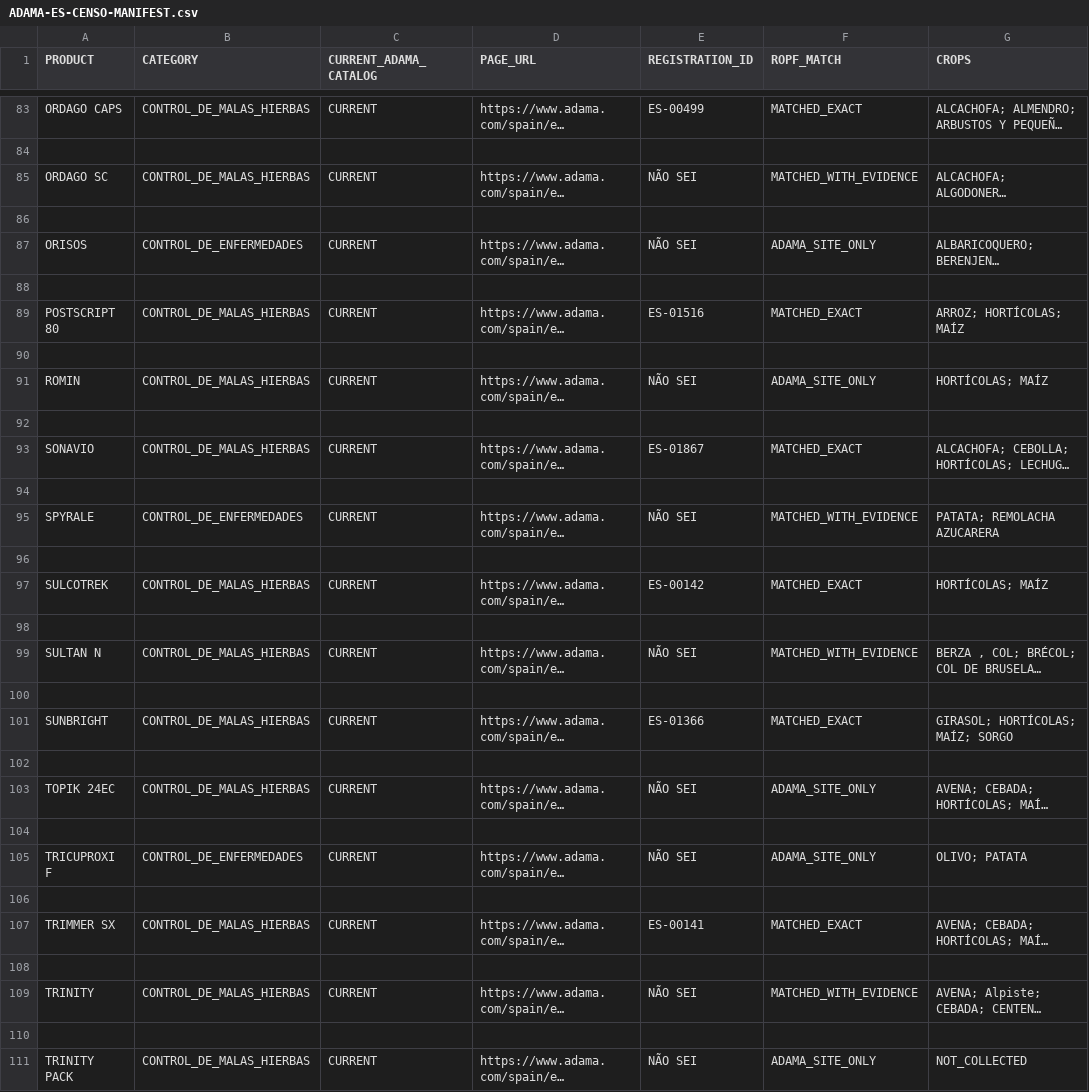
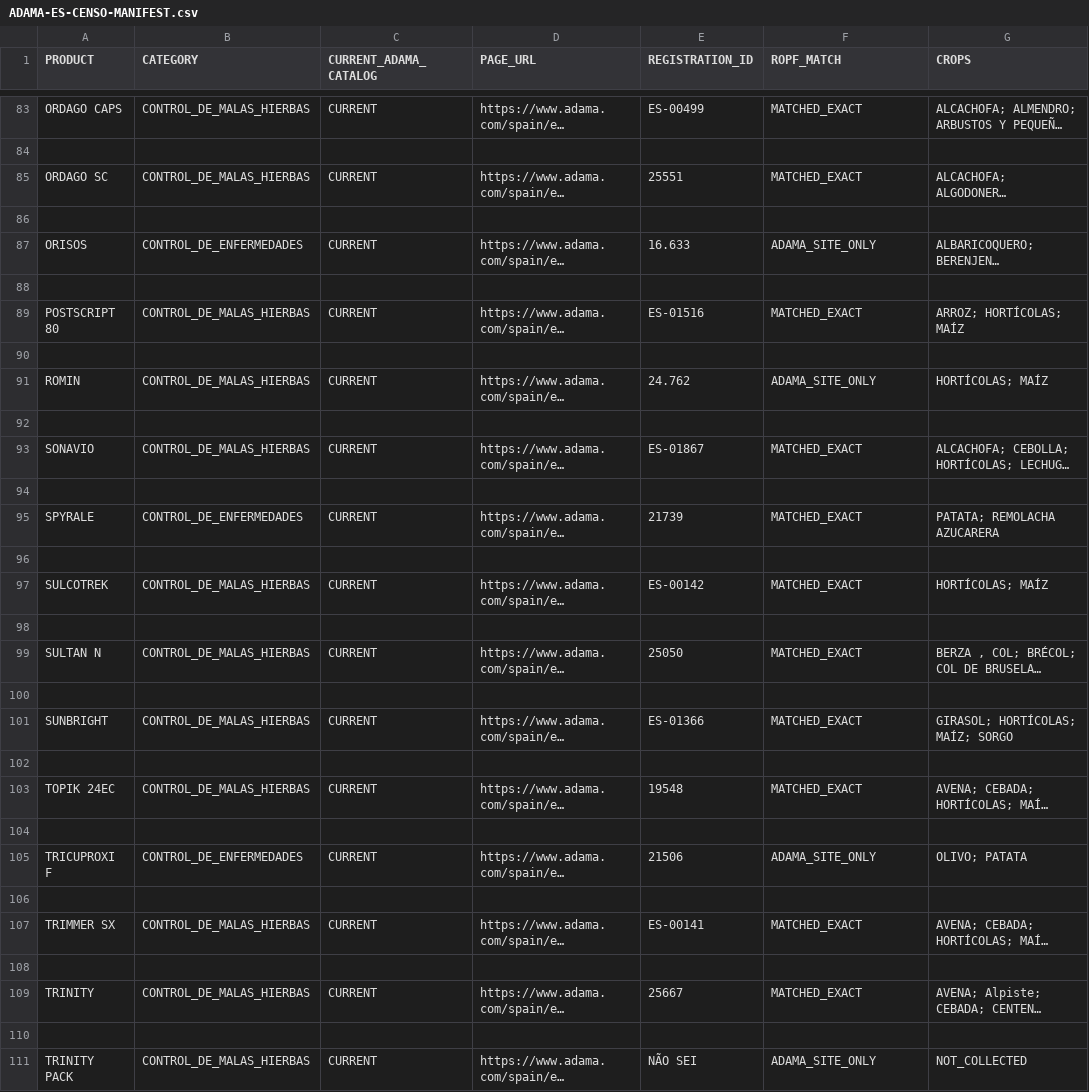
Before and after one commit to lucianodalondon-sys/eame-sintonia, a CSV file: data/samples/ADAMA-ES-CENSO-MANIFEST.csv, drawn as a sheet; only a part is shown, gaps mark what is left out; long unchanged cells end in …; the diff covers the shown part only; the diff names each change by its address in the sheet, - before the commit and + after, or states it on an @@ line.

```diff
--- a/data/samples/ADAMA-ES-CENSO-MANIFEST.csv
+++ b/data/samples/ADAMA-ES-CENSO-MANIFEST.csv
-E85 (REGISTRATION_ID): NÃO SEI
+E85 (REGISTRATION_ID): 25551
-F85 (ROPF_MATCH): MATCHED_WITH_EVIDENCE
+F85 (ROPF_MATCH): MATCHED_EXACT
-E87 (REGISTRATION_ID): NÃO SEI
+E87 (REGISTRATION_ID): 16.633
-E91 (REGISTRATION_ID): NÃO SEI
+E91 (REGISTRATION_ID): 24.762
-E95 (REGISTRATION_ID): NÃO SEI
+E95 (REGISTRATION_ID): 21739
-F95 (ROPF_MATCH): MATCHED_WITH_EVIDENCE
+F95 (ROPF_MATCH): MATCHED_EXACT
-E99 (REGISTRATION_ID): NÃO SEI
+E99 (REGISTRATION_ID): 25050
-F99 (ROPF_MATCH): MATCHED_WITH_EVIDENCE
+F99 (ROPF_MATCH): MATCHED_EXACT
-E103 (REGISTRATION_ID): NÃO SEI
+E103 (REGISTRATION_ID): 19548
-F103 (ROPF_MATCH): ADAMA_SITE_ONLY
+F103 (ROPF_MATCH): MATCHED_EXACT
-E105 (REGISTRATION_ID): NÃO SEI
+E105 (REGISTRATION_ID): 21506
-E109 (REGISTRATION_ID): NÃO SEI
+E109 (REGISTRATION_ID): 25667
-F109 (ROPF_MATCH): MATCHED_WITH_EVIDENCE
+F109 (ROPF_MATCH): MATCHED_EXACT
```
Also changed, not shown: 41 edited cells elsewhere in this file, 9 other files.
